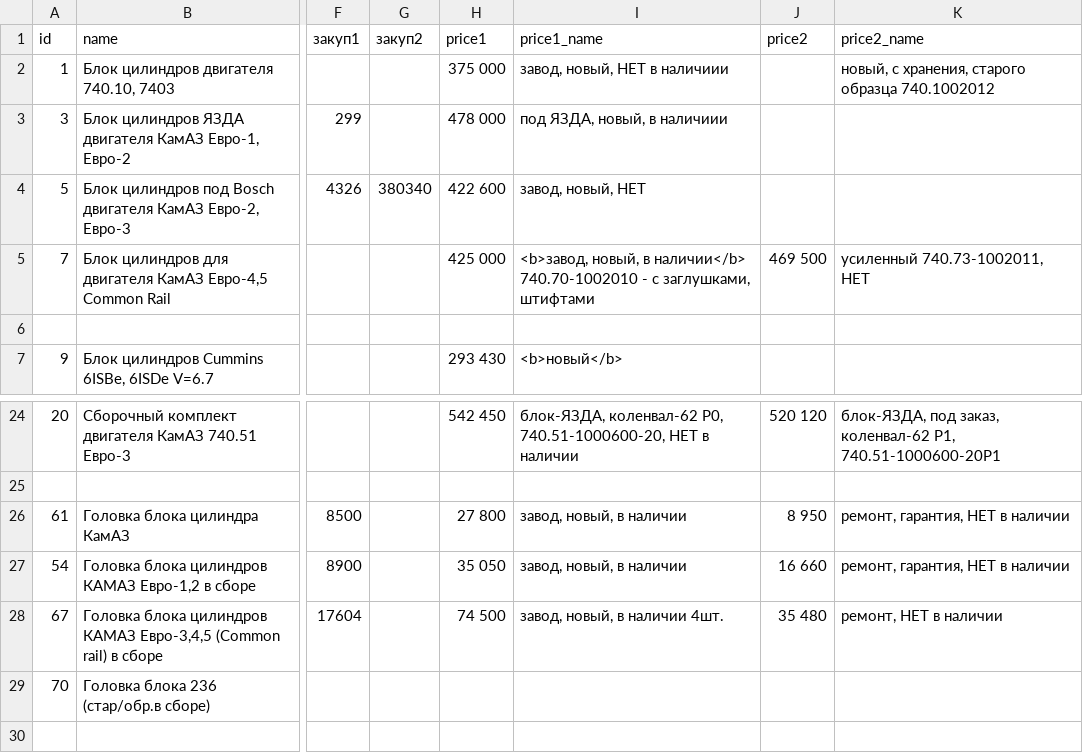
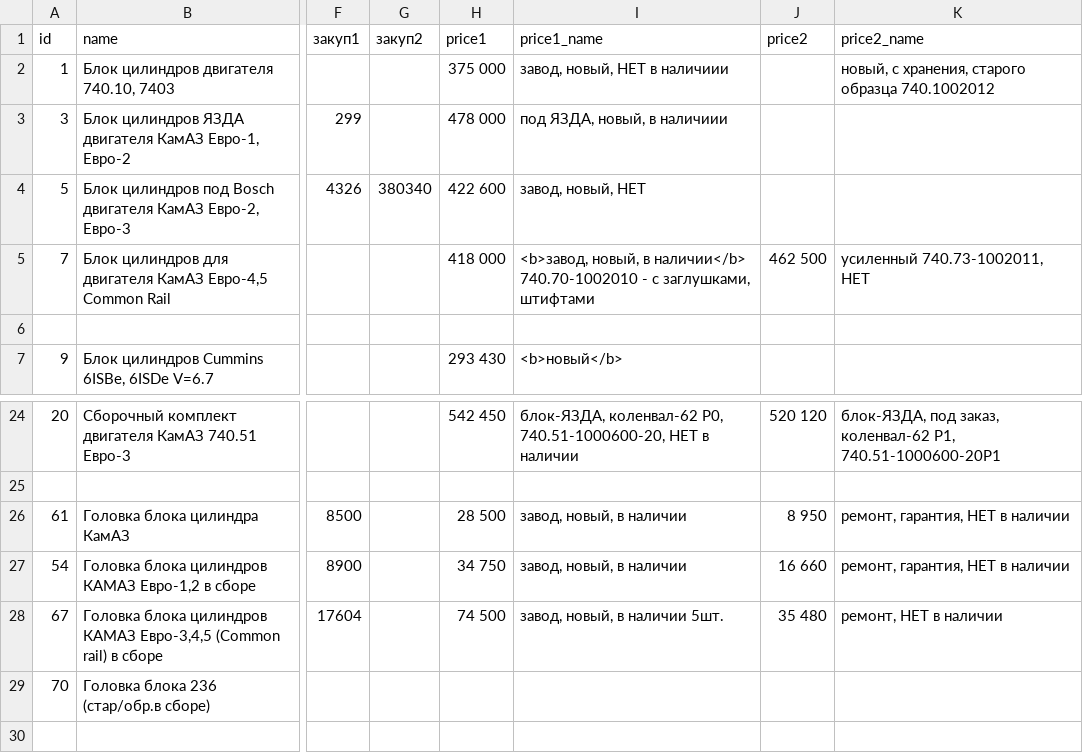
Before and after one commit to reesly/zap-kam, a TSV file: data/dvig_zap.tsv, drawn as a sheet; only a part is shown, gaps mark what is left out; the diff names each change by its address in the sheet, - before the commit and + after, or states it on an @@ line.

Commit message:
1212

```diff
--- a/data/dvig_zap.tsv
+++ b/data/dvig_zap.tsv
-H5 (price1): 425 000
+H5 (price1): 418 000
-J5 (price2): 469 500
+J5 (price2): 462 500
-H26 (price1): 27 800
+H26 (price1): 28 500
-H27 (price1): 35 050
+H27 (price1): 34 750
-I28 (price1_name): завод, новый, в наличии 4шт.
+I28 (price1_name): завод, новый, в наличии 5шт.
```
